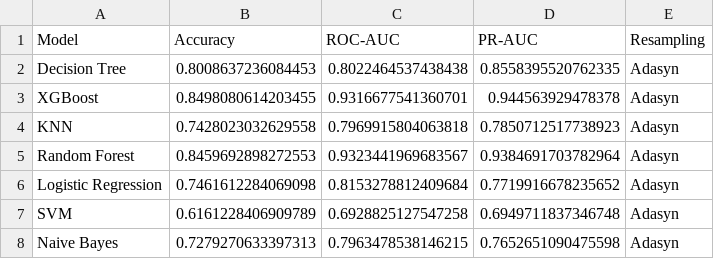
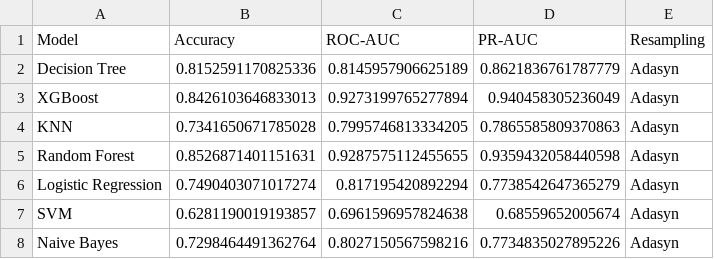
Before and after one commit to busraacr/churn_prediction, a CSV file: data/results/results_adasyn.csv, drawn as a sheet.

```diff
--- a/data/results/results_adasyn.csv
+++ b/data/results/results_adasyn.csv
@@ -1,8 +1,8 @@
 Model,Accuracy,ROC-AUC,PR-AUC,Resampling
-Decision Tree,0.8008637236084453,0.8022464537438438,0.8558395520762335,Adasyn
-XGBoost,0.8498080614203455,0.9316677541360701,0.944563929478378,Adasyn
-KNN,0.7428023032629558,0.7969915804063818,0.7850712517738923,Adasyn
-Random Forest,0.8459692898272553,0.9323441969683567,0.9384691703782964,Adasyn
-Logistic Regression,0.7461612284069098,0.8153278812409684,0.7719916678235652,Adasyn
-SVM,0.6161228406909789,0.6928825127547258,0.6949711837346748,Adasyn
-Naive Bayes,0.7279270633397313,0.7963478538146215,0.7652651090475598,Adasyn
+Decision Tree,0.8152591170825336,0.8145957906625189,0.8621836761787779,Adasyn
+XGBoost,0.8426103646833013,0.9273199765277894,0.940458305236049,Adasyn
+KNN,0.7341650671785028,0.7995746813334205,0.7865585809370863,Adasyn
+Random Forest,0.8526871401151631,0.9287575112455655,0.9359432058440598,Adasyn
+Logistic Regression,0.7490403071017274,0.817195420892294,0.7738542647365279,Adasyn
+SVM,0.6281190019193857,0.6961596957824638,0.68559652005674,Adasyn
+Naive Bayes,0.7298464491362764,0.8027150567598216,0.7734835027895226,Adasyn
```
Also changed, not shown: data/results/results_bs.csv, data/results/results_ros.csv, 9 other files.
